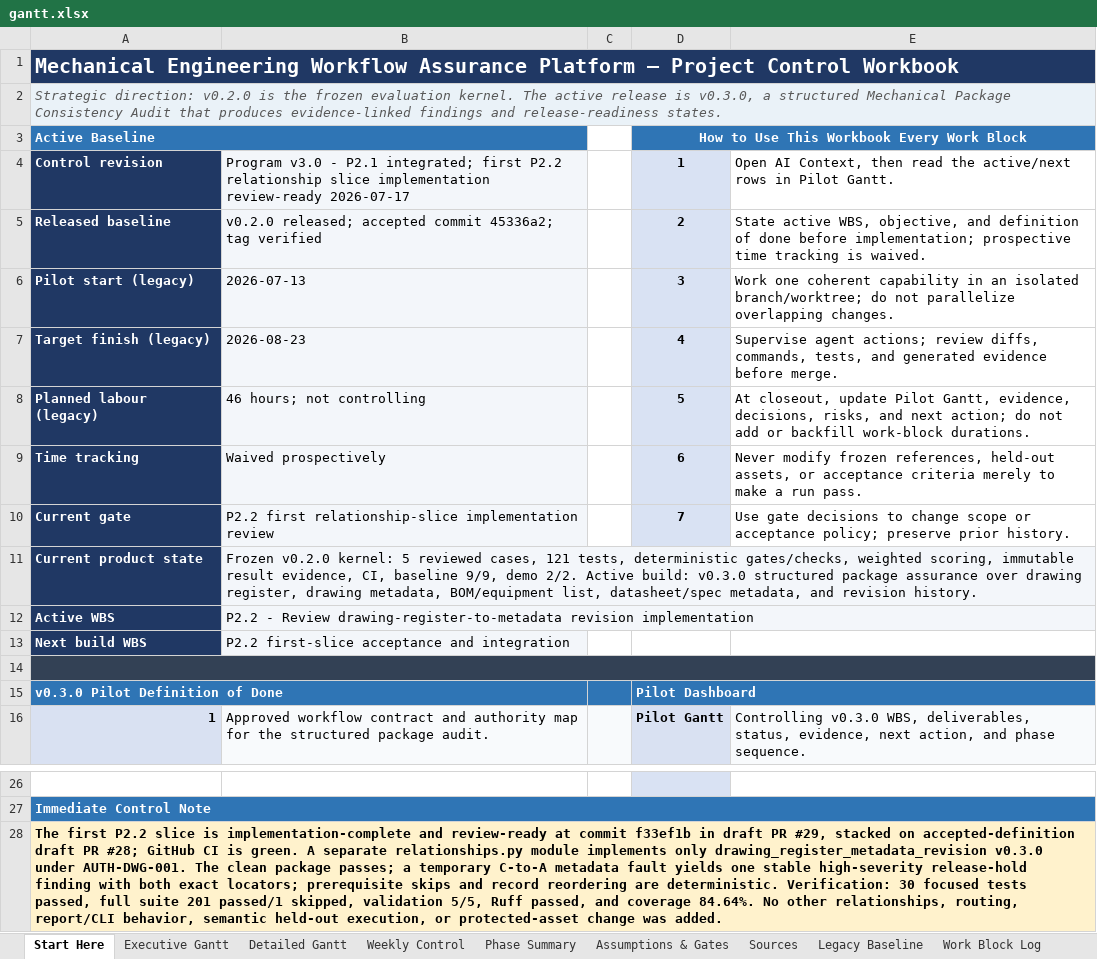
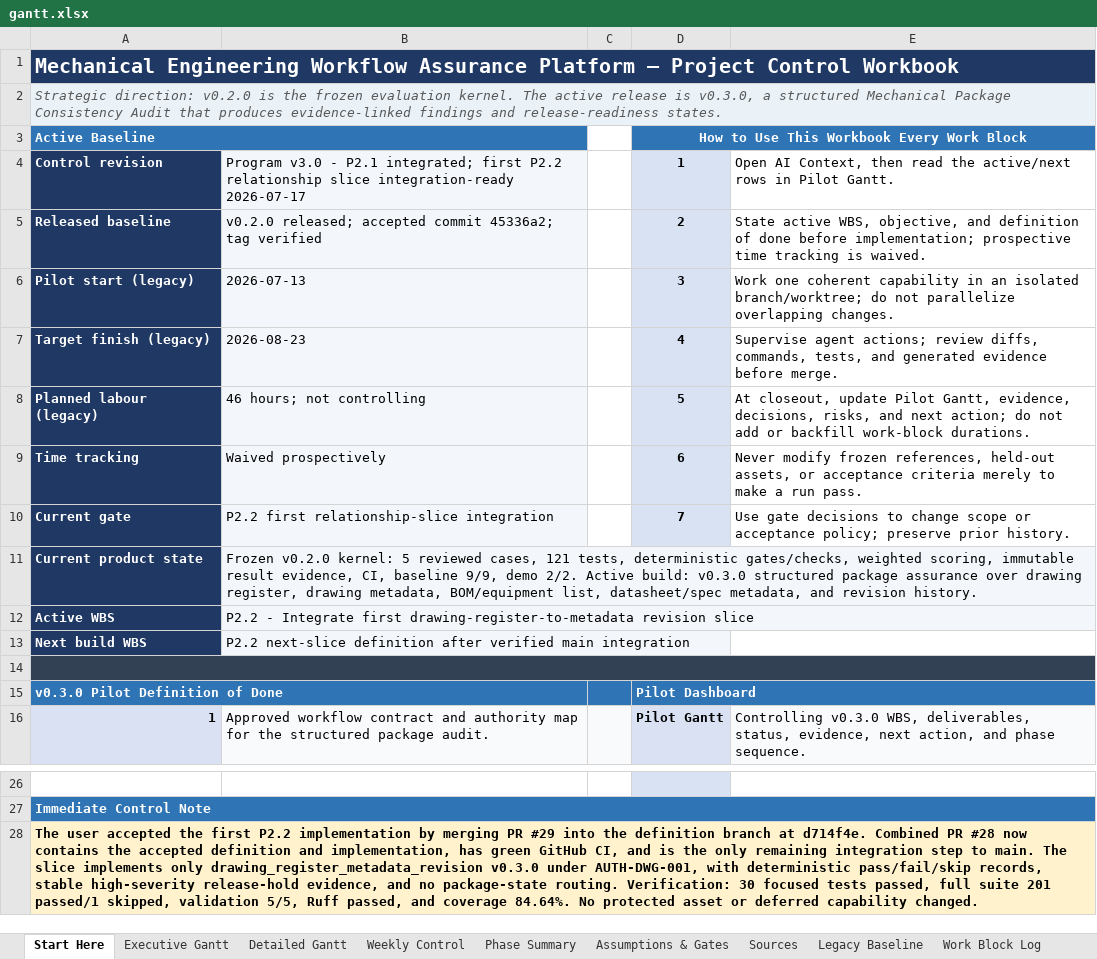
Before and after one commit to Jason-Jensen/mechanical-technical-document-evaluation-harness, an Excel workbook: gantt.xlsx, sheet Start Here, drawn as a sheet; only a part is shown, gaps mark what is left out; values as stored, in another font and other column widths than the file's, no borders; the diff names each change by its address in the sheet, - before the commit and + after, or states it on an @@ line.

Commit message:
Record P2.2 stacked integration state

```diff
--- a/gantt.xlsx (sheet Start Here)
+++ b/gantt.xlsx (sheet Start Here)
-B4: …relationship slice implementation review-ready 2026-07-17
+B4: …relationship slice integration-ready 2026-07-17
-B10: …first relationship-slice implementation review
+B10: …first relationship-slice integration
-B12: P2.2 - Review drawing-register-to-metadata revision implementation
+B12: P2.2 - Integrate first drawing-register-to-metadata revision slice
-B13: P2.2 first-slice acceptance and integration
+B13: P2.2 next-slice definition after verified main integration
-A28: The first P2.2 slice is implementation-complete and review-ready at commit f33ef1b in draft PR #29, stacked on accepted-definition draft PR #28; GitHub CI is green. A separate relationships.py module implements only drawing_register_metadata_revision v0.3.0 under AUTH-DWG-001. The clean package passes; a temporary C-to-A metadata fault yields one stable high-severity release-hold finding with both exact locators; prerequisite skips and record reordering are deterministic. Verification: 30 focused tests passed, full suite 201 passed/1 skipped, validation 5/5, Ruff passed, and coverage 84.64%. No other relationships, routing, report/CLI behavior, semantic held-out execution, or protected-asset change was added.
+A28: The user accepted the first P2.2 implementation by merging PR #29 into the definition branch at d714f4e. Combined PR #28 now contains the accepted definition and implementation, has green GitHub CI, and is the only remaining integration step to main. The slice implements only drawing_register_metadata_revision v0.3.0 under AUTH-DWG-001, with deterministic pass/fail/skip records, stable high-severity release-hold evidence, and no package-state routing. Verification: 30 focused tests passed, full suite 201 passed/1 skipped, validation 5/5, Ruff passed, and coverage 84.64%. No protected asset or deferred capability changed.
```
Also changed, not shown: sheet Pilot Dashboard, sheet Evidence Register, sheet Decision Register, sheet AI Context, sheet Pilot Gantt, charts or pictures, 3 other files.
